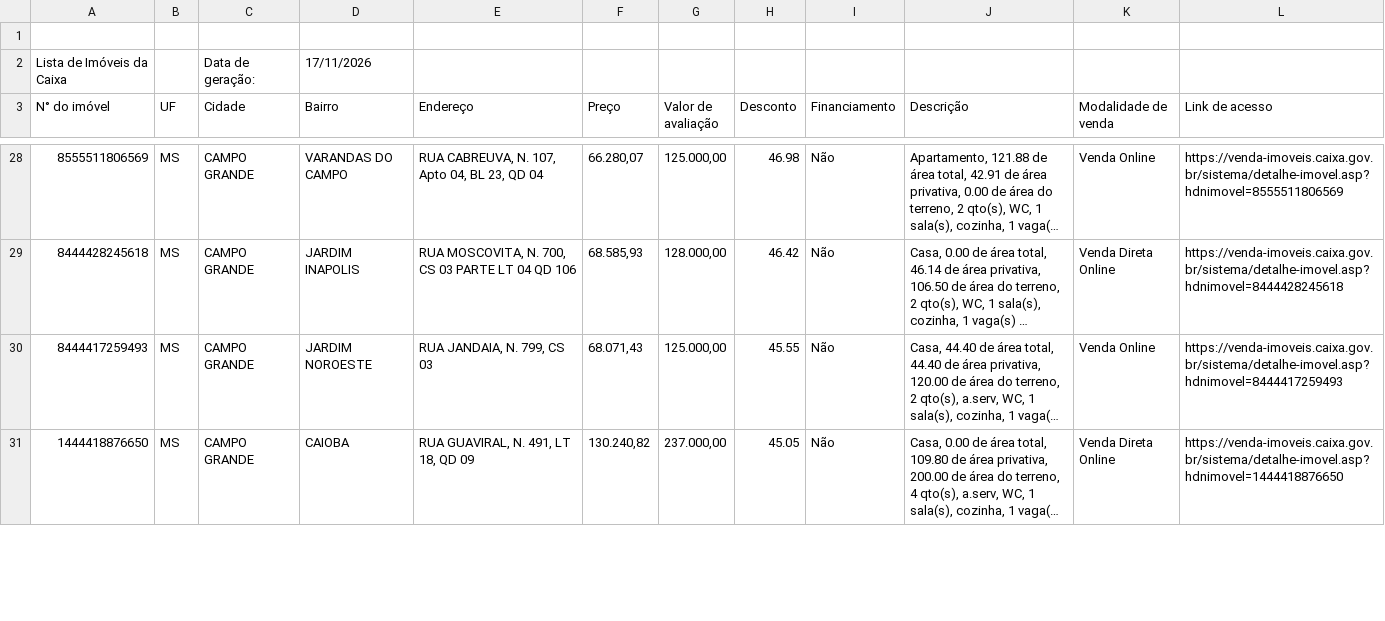
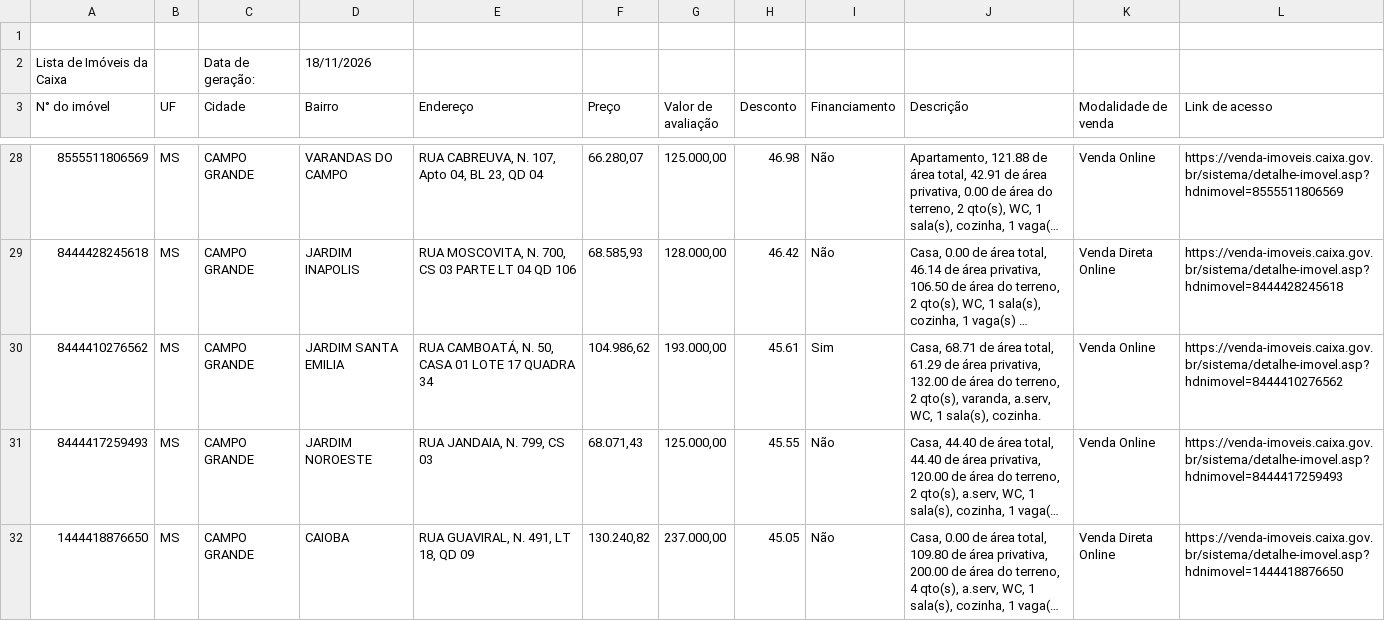
Before and after one commit to Zalkya/zalkia-leiloes, a CSV file: data/MS/imoveis.csv, drawn as a sheet; only a part is shown, gaps mark what is left out; long unchanged cells end in …; the diff covers the shown part only; the diff names each change by its address in the sheet, - before the commit and + after, or states it on an @@ line.

```diff
--- a/data/MS/imoveis.csv
+++ b/data/MS/imoveis.csv
-D2 (Bairro): 17/11/2026
+D2 (Bairro): 18/11/2026
+row 30: 8444410276562 | MS | CAMPO GRANDE | JARDIM SANTA EMILIA | RUA CAMBOATÁ, N. 50, CASA 01 LOTE 17 QUADRA 34 | 104.986,62 | 193.000,00 | 45.61 | Sim | Casa, 68.71 de área total, 61.29 de área privativa, 132.00 de área do terreno, 2 qto(s), varanda, a.serv, WC, 1 sala(s), cozinha. | Venda Online | https://venda-imoveis.caixa.gov.br/sistema/detalhe-imovel.asp?hdnimovel=8444410276562
```
Also changed, not shown: 4 added rows, 3 removed rows and 2 edited cells elsewhere in this file, data/AL/imoveis.csv, data/PE/imoveis.csv, 33 other files.
